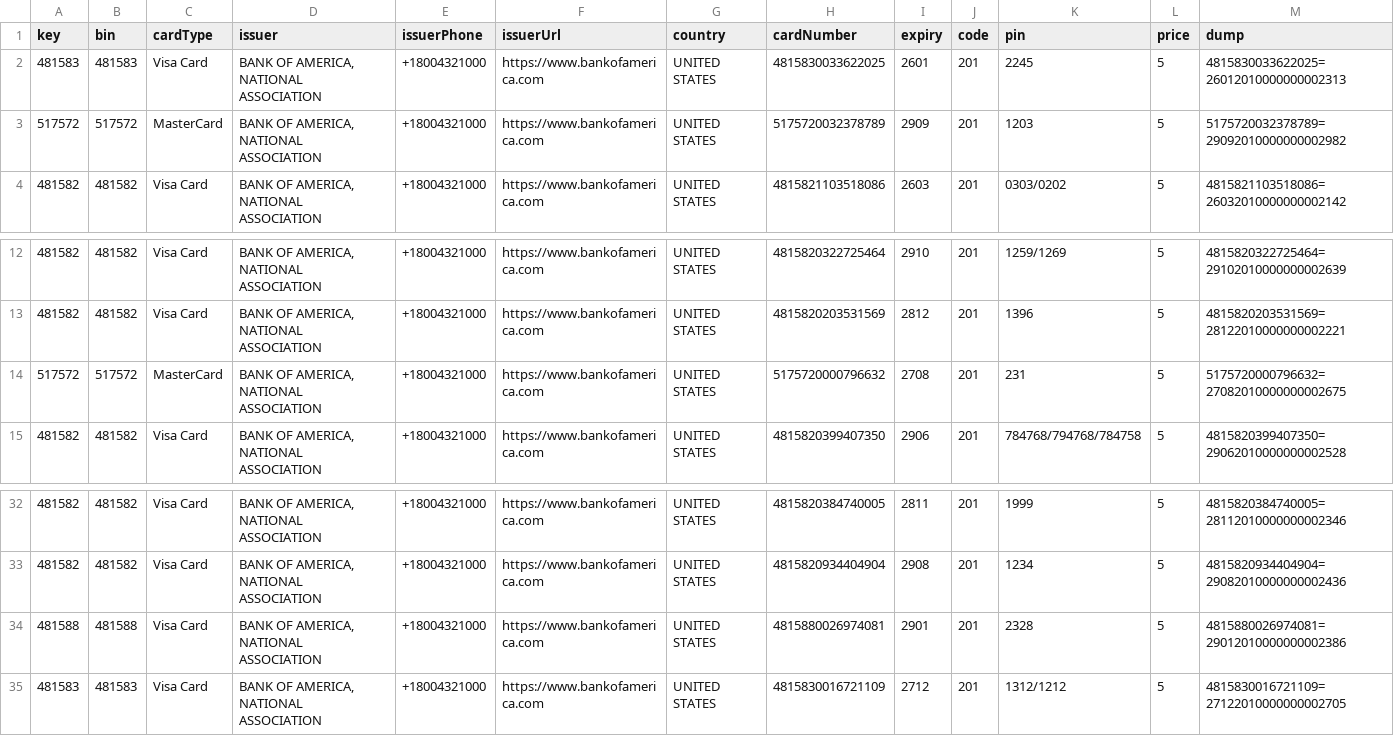
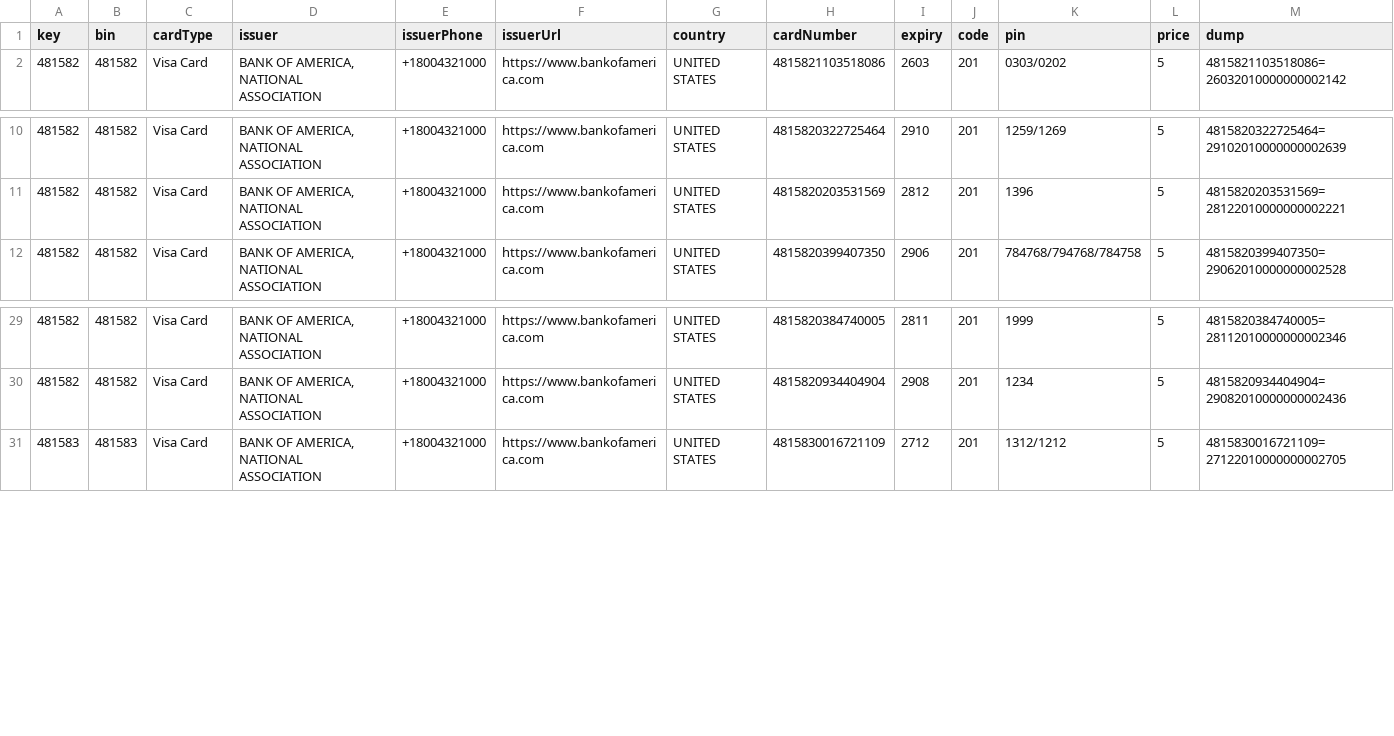
Before and after one commit to salman24823/mujeeb-ecommerce, a CSV file: public/dumpsWithPin/dumps.csv, drawn as a sheet; only a part is shown, gaps mark what is left out.

```diff
--- a/public/dumpsWithPin/dumps.csv
+++ b/public/dumpsWithPin/dumps.csv
@@ -1,4 +1,2 @@
 key,bin,cardType,issuer,issuerPhone,issuerUrl,country,cardNumber,expiry,code,pin,price,dump
-481583,481583,Visa Card,"BANK OF AMERICA, NATIONAL ASSOCIATION",+18004321000,https://www.bankofamerica.com,UNITED STATES,4815830033622025,2601,201,2245,5,4815830033622025=26012010000000002313
-517572,517572,MasterCard,"BANK OF AMERICA, NATIONAL ASSOCIATION",+18004321000,https://www.bankofamerica.com,UNITED STATES,5175720032378789,2909,201,1203,5,5175720032378789=29092010000000002982
 481582,481582,Visa Card,"BANK OF AMERICA, NATIONAL ASSOCIATION",+18004321000,https://www.bankofamerica.com,UNITED STATES,4815821103518086,2603,201,0303/0202,5,4815821103518086=26032010000000002142
@@ -13,3 +11,2 @@ key,bin,cardType,issuer,issuerPhone,issuerUrl,country,cardNumber,expiry,code,pin
 481582,481582,Visa Card,"BANK OF AMERICA, NATIONAL ASSOCIATION",+18004321000,https://www.bankofamerica.com,UNITED STATES,4815820203531569,2812,201,1396,5,4815820203531569=28122010000000002221
-517572,517572,MasterCard,"BANK OF AMERICA, NATIONAL ASSOCIATION",+18004321000,https://www.bankofamerica.com,UNITED STATES,5175720000796632,2708,201,231,5,5175720000796632=27082010000000002675
 481582,481582,Visa Card,"BANK OF AMERICA, NATIONAL ASSOCIATION",+18004321000,https://www.bankofamerica.com,UNITED STATES,4815820399407350,2906,201,784768/794768/784758,5,4815820399407350=29062010000000002528
@@ -33,3 +30,2 @@ key,bin,cardType,issuer,issuerPhone,issuerUrl,country,cardNumber,expiry,code,pin
 481582,481582,Visa Card,"BANK OF AMERICA, NATIONAL ASSOCIATION",+18004321000,https://www.bankofamerica.com,UNITED STATES,4815820934404904,2908,201,1234,5,4815820934404904=29082010000000002436
-481588,481588,Visa Card,"BANK OF AMERICA, NATIONAL ASSOCIATION",+18004321000,https://www.bankofamerica.com,UNITED STATES,4815880026974081,2901,201,2328,5,4815880026974081=29012010000000002386
 481583,481583,Visa Card,"BANK OF AMERICA, NATIONAL ASSOCIATION",+18004321000,https://www.bankofamerica.com,UNITED STATES,4815830016721109,2712,201,1312/1212,5,4815830016721109=27122010000000002705
```
Also changed, not shown: public/dumpsNoPin/dumps.csv, 5 other files.
